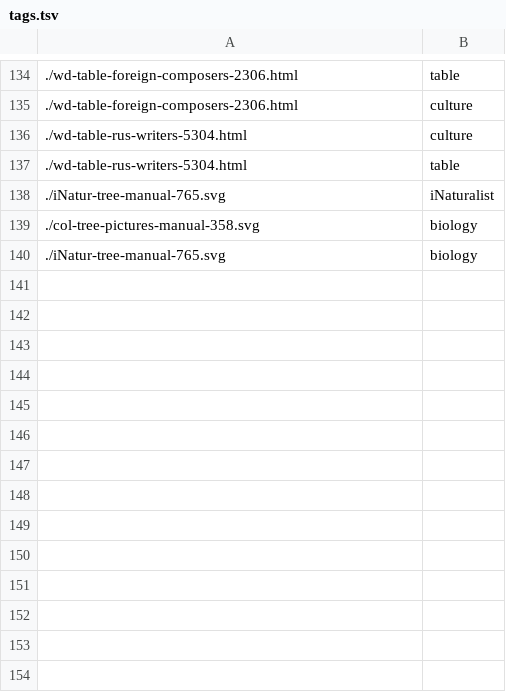
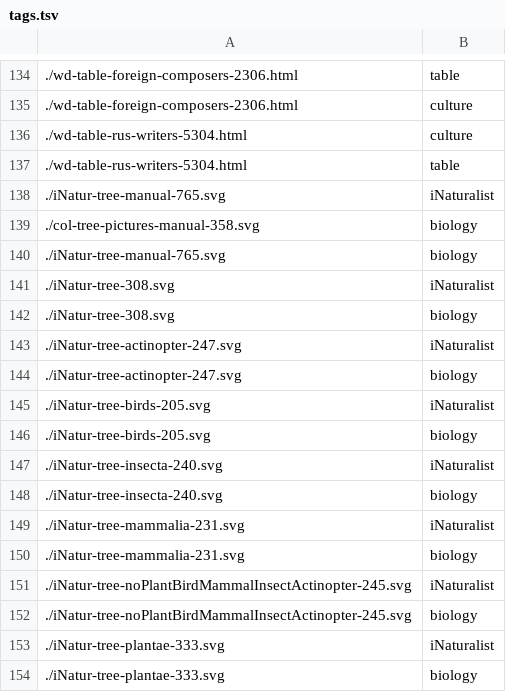
Before and after one commit to Podbrushkin/Podbrushkin.github.io, a TSV file: tags.tsv, drawn as a sheet; only a part is shown, gaps mark what is left out; the diff names each change by its address in the sheet, - before the commit and + after, or states it on an @@ line.

```diff
--- a/tags.tsv
+++ b/tags.tsv
+row 141: ./iNatur-tree-308.svg | iNaturalist
+row 142: ./iNatur-tree-308.svg | biology
+row 143: ./iNatur-tree-actinopter-247.svg | iNaturalist
+row 144: ./iNatur-tree-actinopter-247.svg | biology
+row 145: ./iNatur-tree-birds-205.svg | iNaturalist
+row 146: ./iNatur-tree-birds-205.svg | biology
+row 147: ./iNatur-tree-insecta-240.svg | iNaturalist
+row 148: ./iNatur-tree-insecta-240.svg | biology
+row 149: ./iNatur-tree-mammalia-231.svg | iNaturalist
+row 150: ./iNatur-tree-mammalia-231.svg | biology
+row 151: ./iNatur-tree-noPlantBirdMammalInsectActinopter-245.svg | iNaturalist
+row 152: ./iNatur-tree-noPlantBirdMammalInsectActinopter-245.svg | biology
+row 153: ./iNatur-tree-plantae-333.svg | iNaturalist
+row 154: ./iNatur-tree-plantae-333.svg | biology
```
Also changed, not shown: 8 other files.
